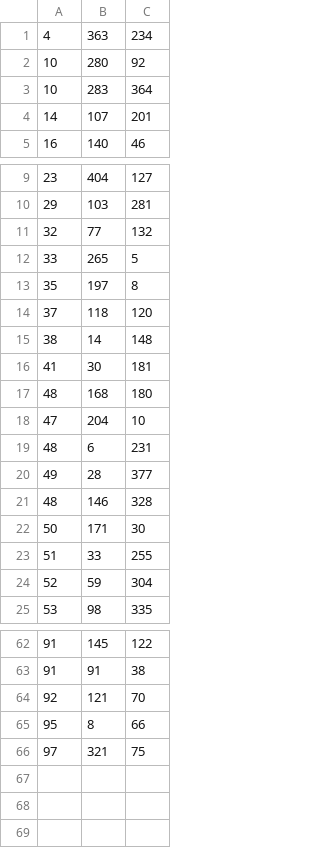
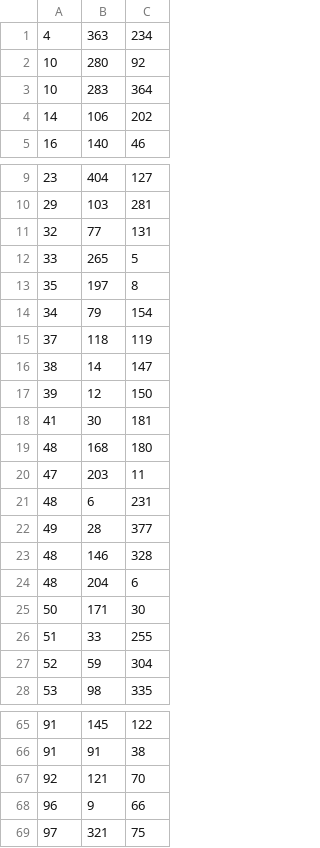
Before and after one commit to neurodata-cobalt/cobalt, a CSV file: src/jupyter/srivathsapv/package-log/cell_detection_3_predicted.csv, drawn as a sheet; only a part is shown, gaps mark what is left out; the diff covers the shown part only.

Commit message:
Added time taken code to the jupyter notebook

```diff
--- a/src/jupyter/srivathsapv/package-log/cell_detection_3_predicted.csv
+++ b/src/jupyter/srivathsapv/package-log/cell_detection_3_predicted.csv
@@ -3,3 +3,3 @@
 10,283,364
-14,107,201
+14,106,202
 16,140,46
@@ -10,10 +10,12 @@
 29,103,281
-32,77,132
+32,77,131
 33,265,5
 35,197,8
-37,118,120
-38,14,148
+34,79,154
+37,118,119
+38,14,147
+39,12,150
 41,30,181
 48,168,180
-47,204,10
+47,203,11
 48,6,231
@@ -21,2 +23,3 @@
 48,146,328
+48,204,6
 50,171,30
@@ -64,3 +67,3 @@
 92,121,70
-95,8,66
+96,9,66
 97,321,75
```
Also changed, not shown: 2 edited cells elsewhere in this file, src/jupyter/srivathsapv/package-log/cell_detection_2_predicted.csv, 2 other files.
